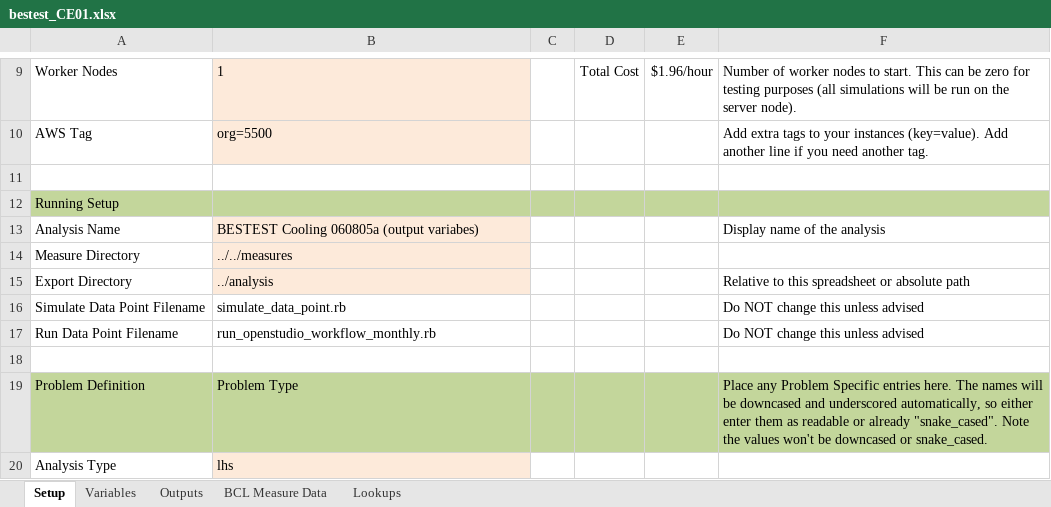
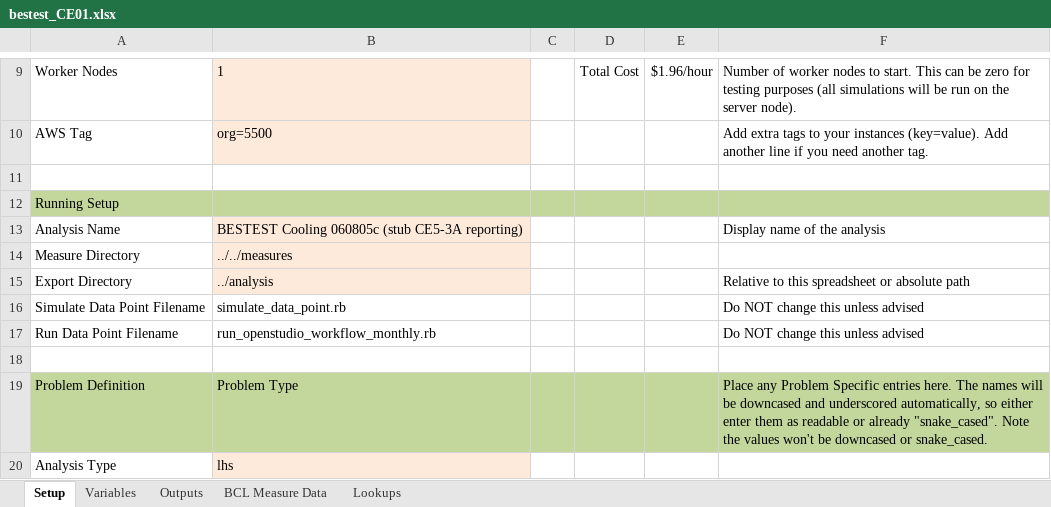
Before and after one commit to NREL/BESTEST-GSR-ARCHIVE, an Excel workbook: integration_testing/projects/bestest_CE01.xlsx, sheet Setup, drawn as a sheet; only a part is shown, gaps mark what is left out; values as stored, in another font and other column widths than the file's, no borders; the diff names each change by its address in the sheet, - before the commit and + after, or states it on an @@ line.

Commit message:
stub 5-3A spreadsheet data
Once registerValues are updated in the reporting measure it will
populate the Excel files.

```diff
--- a/integration_testing/projects/bestest_CE01.xlsx (sheet Setup)
+++ b/integration_testing/projects/bestest_CE01.xlsx (sheet Setup)
-B13: BESTEST Cooling 060805a (output variabes)
+B13: BESTEST Cooling 060805c (stub CE5-3A reporting)
```
Also changed, not shown: sheet Outputs, sheet Variables, results/RESULTS5-3A.xlsx, 7 other files.
